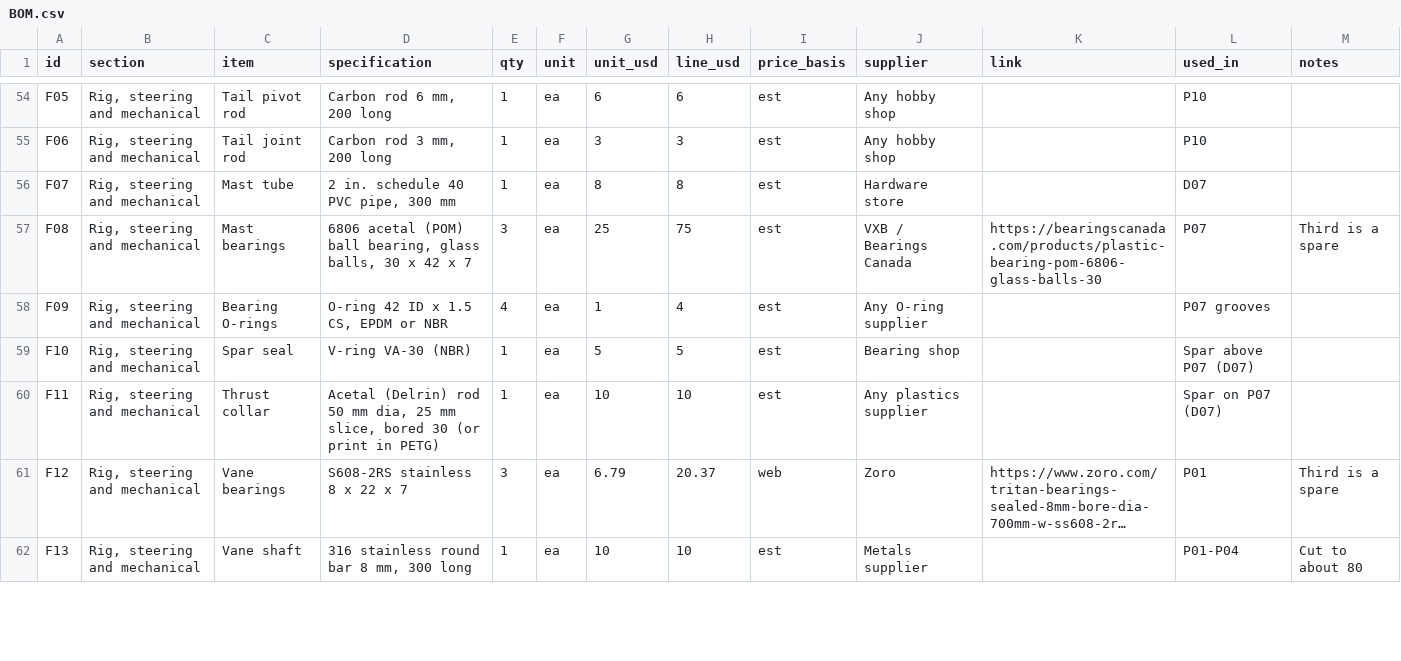
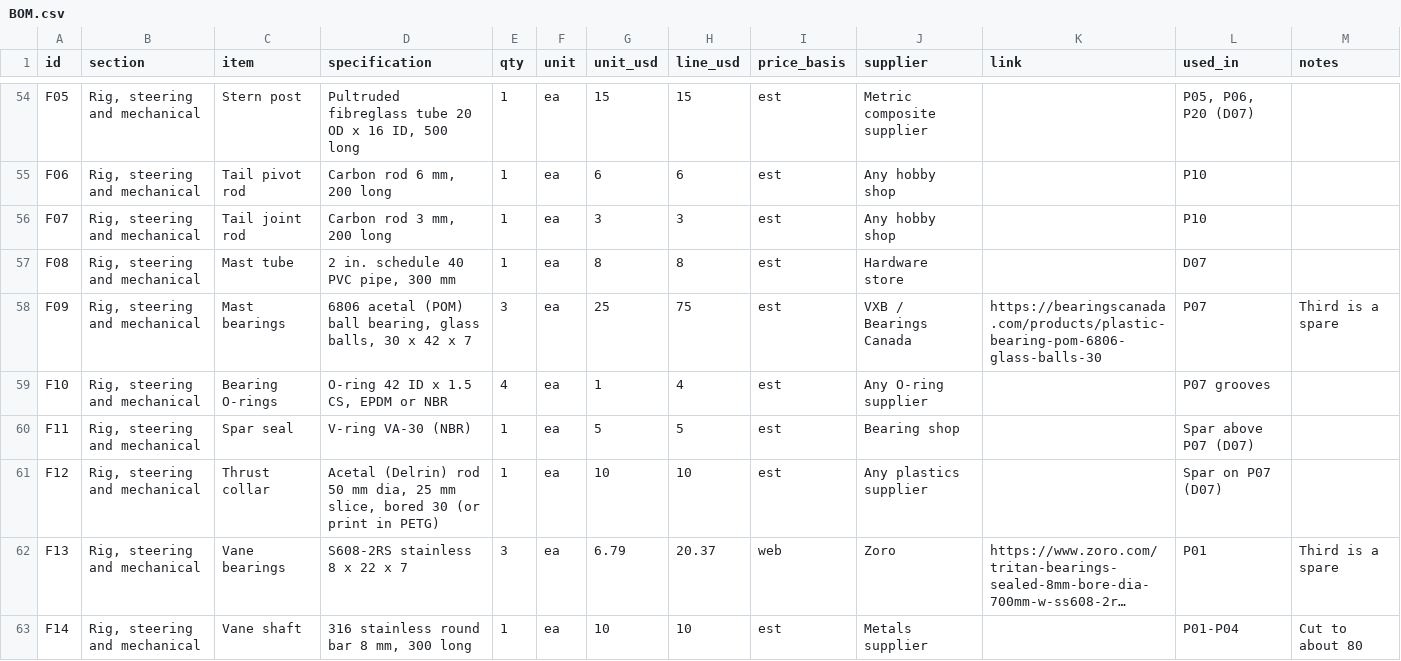
Before and after one commit to sheltonr2/drone-boat, a CSV file: build-files/BOM.csv, drawn as a sheet; only a part is shown, gaps mark what is left out; long unchanged cells end in …; addresses are those after the commit; the diff covers the shown part only; the diff names each change by its address in the sheet, - before the commit and + after, or states it on an @@ line.

```diff
--- a/build-files/BOM.csv
+++ b/build-files/BOM.csv
-C54 (item): Tail pivot rod
+C54 (item): Stern post
-D54 (specification): Carbon rod 6 mm, 200 long
+D54 (specification): Pultruded fibreglass tube 20 OD x 16 ID, 500 long
-G54 (unit_usd): 6
+G54 (unit_usd): 15
-H54 (line_usd): 6
+H54 (line_usd): 15
-J54 (supplier): Any hobby shop
+J54 (supplier): Metric composite supplier
-L54 (used_in): P10
+L54 (used_in): P05, P06, P20 (D07)
-C55 (item): Tail joint rod
+C55 (item): Tail pivot rod
-D55 (specification): Carbon rod 3 mm, 200 long
+D55 (specification): Carbon rod 6 mm, 200 long
-G55 (unit_usd): 3
+G55 (unit_usd): 6
-H55 (line_usd): 3
+H55 (line_usd): 6
-C56 (item): Mast tube
+C56 (item): Tail joint rod
-D56 (specification): 2 in. schedule 40 PVC pipe, 300 mm
+D56 (specification): Carbon rod 3 mm, 200 long
-G56 (unit_usd): 8
+G56 (unit_usd): 3
-H56 (line_usd): 8
+H56 (line_usd): 3
-J56 (supplier): Hardware store
+J56 (supplier): Any hobby shop
-L56 (used_in): D07
+L56 (used_in): P10
+row 57: F08 | Rig, steering and mechanical | Mast tube | 2 in. schedule 40 PVC pipe, 300 mm | 1 | ea | 8 | 8 | est | Hardware store |  | D07
-A58 (id): F08
+A58 (id): F09
-A59 (id): F09
+A59 (id): F10
-A60 (id): F10
+A60 (id): F11
-A61 (id): F11
+A61 (id): F12
-A62 (id): F12
+A62 (id): F13
-A63 (id): F13
+A63 (id): F14
```
Also changed, not shown: 50 edited cells elsewhere in this file, 13 other files.
